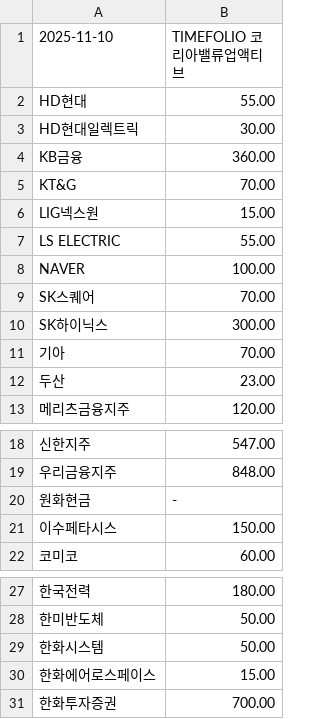
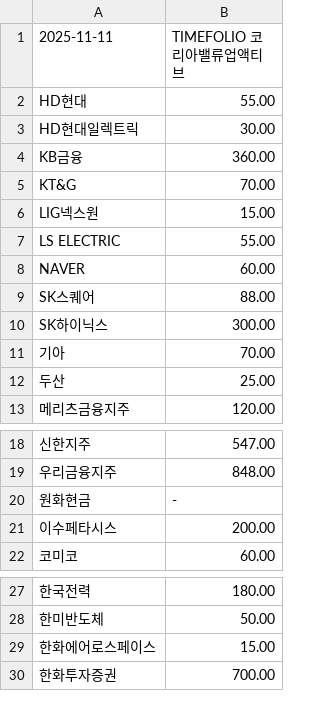
Before and after one commit to gunhoon/etf-timefolio, a CSV file: etf_pdf_495060_latest.csv, drawn as a sheet; only a part is shown, gaps mark what is left out.

```diff
--- a/etf_pdf_495060_latest.csv
+++ b/etf_pdf_495060_latest.csv
@@ -1,2 +1,2 @@
-2025-11-10,TIMEFOLIO 코리아밸류업액티브
+2025-11-11,TIMEFOLIO 코리아밸류업액티브
 HD현대,55.00
@@ -7,7 +7,7 @@ LIG넥스원,15.00
 LS ELECTRIC,55.00
-NAVER,100.00
-SK스퀘어,70.00
+NAVER,60.00
+SK스퀘어,88.00
 SK하이닉스,300.00
 기아,70.00
-두산,23.00
+두산,25.00
 메리츠금융지주,120.00
@@ -20,3 +20,3 @@ SK하이닉스,300.00
 원화현금,-
-이수페타시스,150.00
+이수페타시스,200.00
 코미코,60.00
@@ -28,3 +28,2 @@ SK하이닉스,300.00
 한미반도체,50.00
-한화시스템,50.00
 한화에어로스페이스,15.00
```
Also changed, not shown: etf_pdf_385710_latest.csv, etf_pdf_385720_latest.csv, 4 other files.
